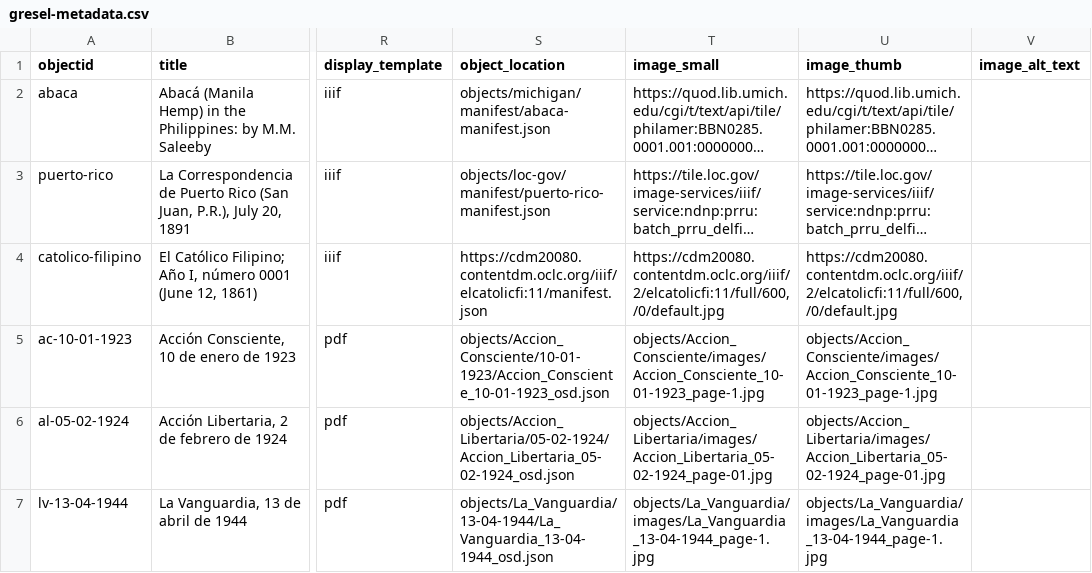
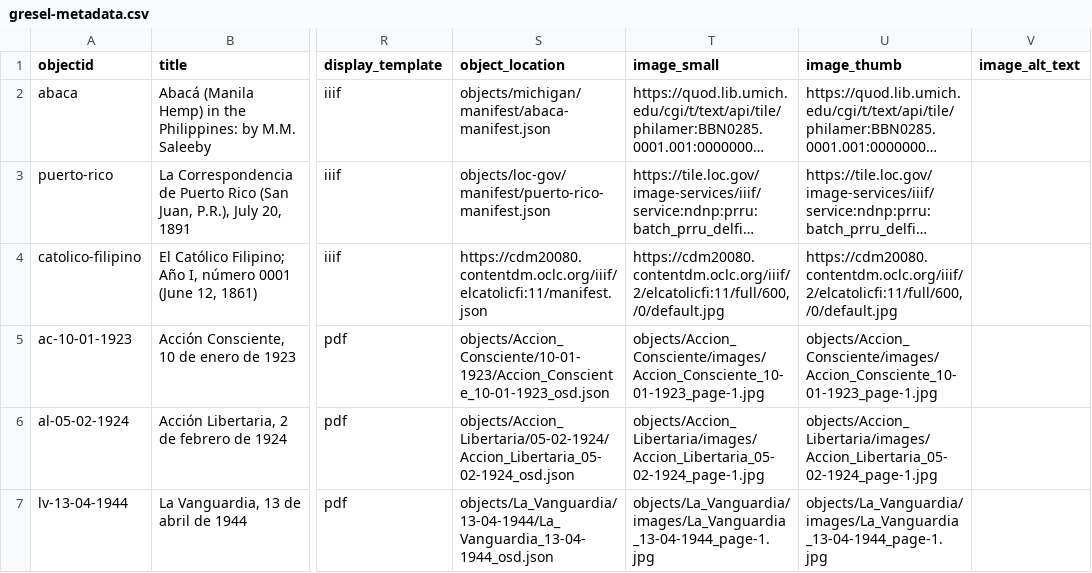
Before and after one commit to npirvu/demo-gresel, a CSV file: _data/gresel-metadata.csv, drawn as a sheet; only a part is shown, gaps mark what is left out; long unchanged cells end in …; the diff names each change by its address in the sheet, - before the commit and + after, or states it on an @@ line.

Commit message:
Update gresel-metadata.csv

```diff
--- a/_data/gresel-metadata.csv
+++ b/_data/gresel-metadata.csv
-T6 (image_small): objects/Accion_Libertaria/images/Accion_Libertaria_05-02-1924_page-01.jpg
+T6 (image_small): objects/Accion_Libertaria/images/Accion_Libertaria_05-02-1924_page-1.jpg
-U6 (image_thumb): objects/Accion_Libertaria/images/Accion_Libertaria_05-02-1924_page-01.jpg
+U6 (image_thumb): objects/Accion_Libertaria/images/Accion_Libertaria_05-02-1924_page-1.jpg
```
